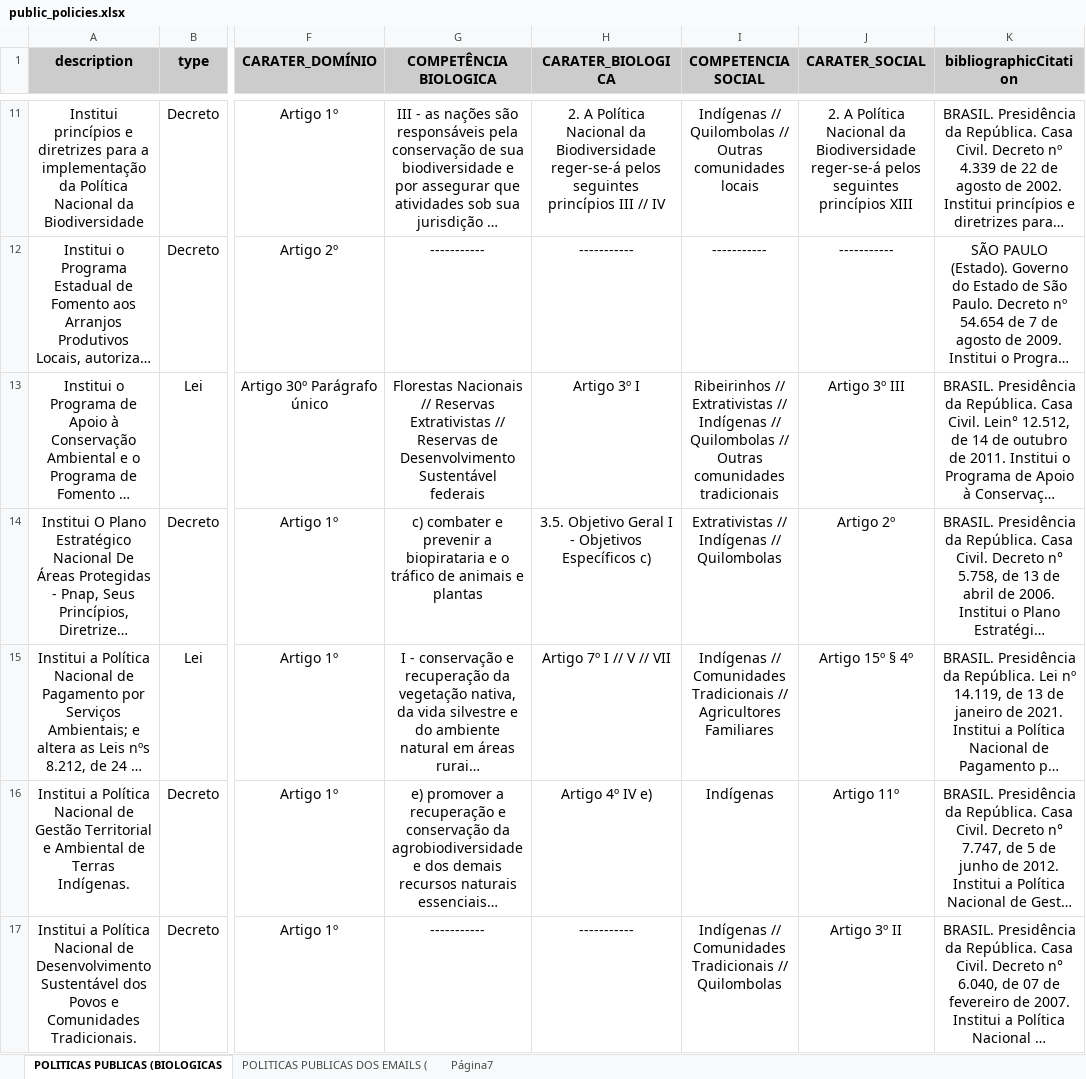
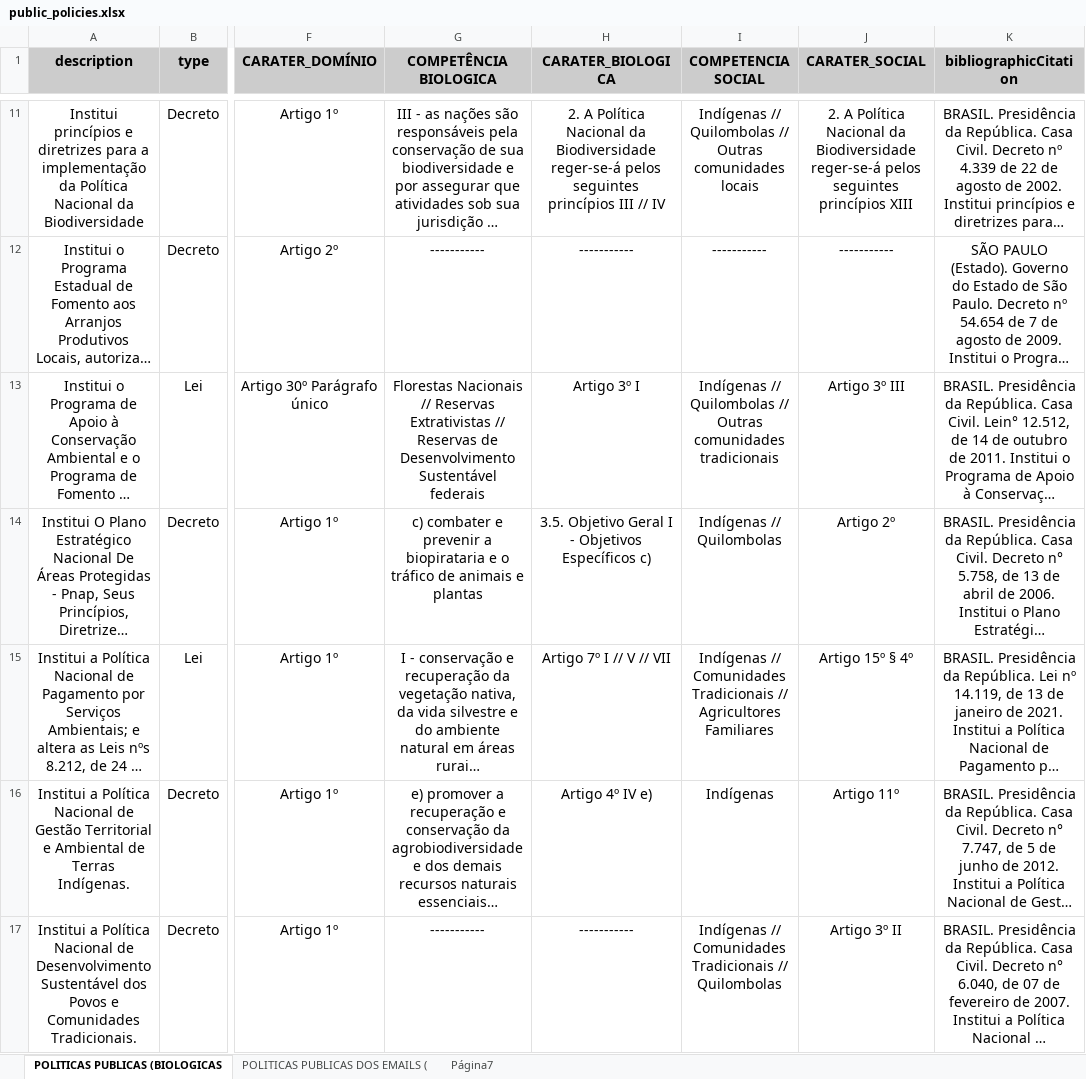
Before and after one commit to charlon-156/db_biota_sociobio, an Excel workbook: docs/public_policies.xlsx, sheet POLITICAS PUBLICAS (BIOLOGICAS, drawn as a sheet; only a part is shown, gaps mark what is left out; long unchanged cells end in …; values as stored, in another font and other column widths than the file's, no borders; charts and pictures not drawn; the diff covers the shown part only; the diff names each change by its address in the sheet, - before the commit and + after, or states it on an @@ line.

```diff
--- a/docs/public_policies.xlsx (sheet POLITICAS PUBLICAS (BIOLOGICAS)
+++ b/docs/public_policies.xlsx (sheet POLITICAS PUBLICAS (BIOLOGICAS)
-I13 (COMPETENCIA SOCIAL): Ribeirinhos // Extrativistas // Indígenas //…
+I13 (COMPETENCIA SOCIAL): Indígenas //…
-I14 (COMPETENCIA SOCIAL): Extrativistas // Indígenas // Quilombolas
+I14 (COMPETENCIA SOCIAL): Indígenas // Quilombolas
```
Also changed, not shown: 8 added rows, 101 edited cells and cell formats elsewhere in this sheet, docs/dados_biologicos.xlsx, 1 other file.
